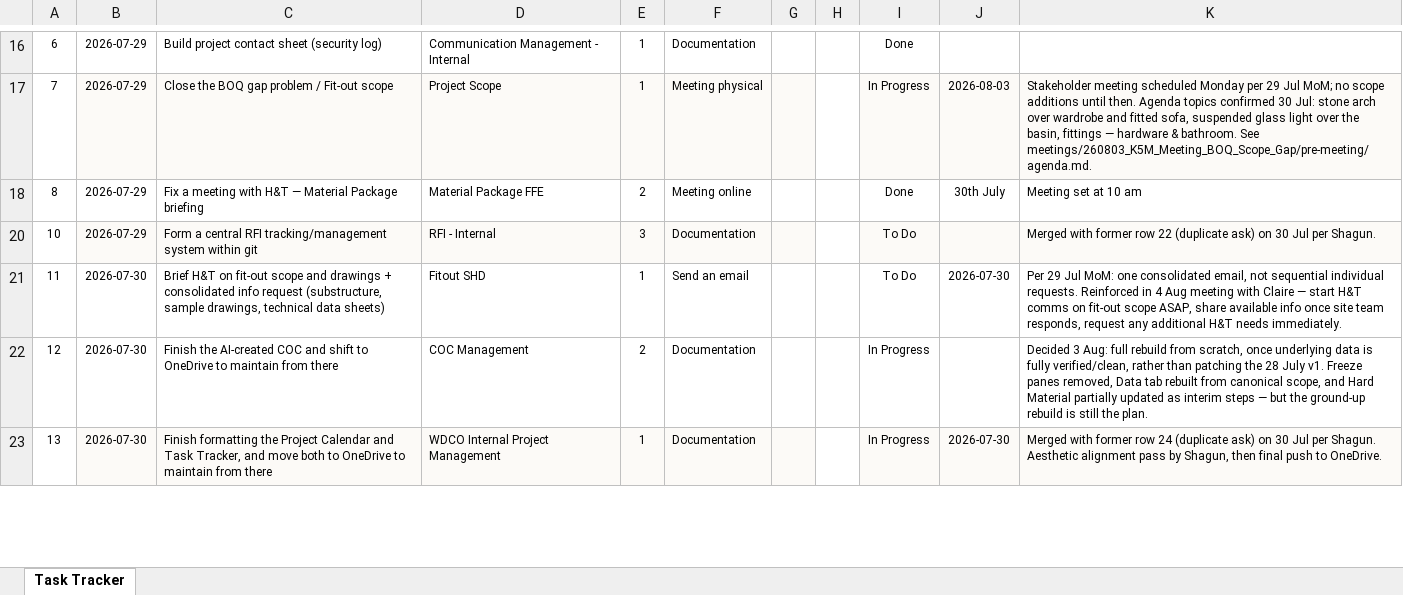
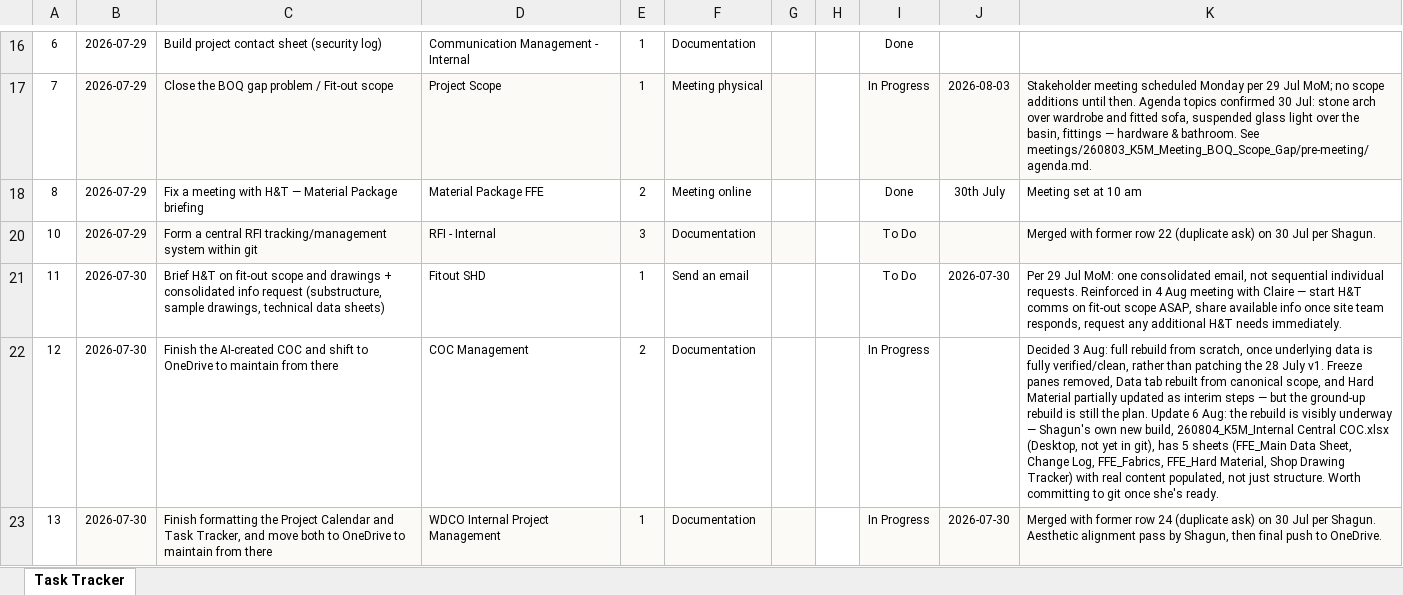
Before and after one commit to ShagunWC/K5M, an Excel workbook: 260730_K5M_Task Tracker.xlsx, sheet Task Tracker, drawn as a sheet; only a part is shown, gaps mark what is left out; values as stored, in another font and other column widths than the file's, no borders; conditional formats not drawn; the diff covers the shown part only; the diff names each change by its address in the sheet, - before the commit and + after, or states it on an @@ line.

```diff
--- a/260730_K5M_Task Tracker.xlsx (sheet Task Tracker)
+++ b/260730_K5M_Task Tracker.xlsx (sheet Task Tracker)
-K22: …the plan.
+K22: …the plan. Update 6 Aug: the rebuild is visibly underway — Shagun's own new build, 260804_K5M_Internal Central COC.xlsx (Desktop, not yet in git), has 5 sheets (FFE_Main Data Sheet, Change Log, FFE_Fabrics, FFE_Hard Material, Shop Drawing Tracker) with real content populated, not just structure. Worth committing to git once she's ready.
```
Also changed, not shown: 1 added row, 1 removed row and 4 edited cells elsewhere in this sheet, hidden cells.
